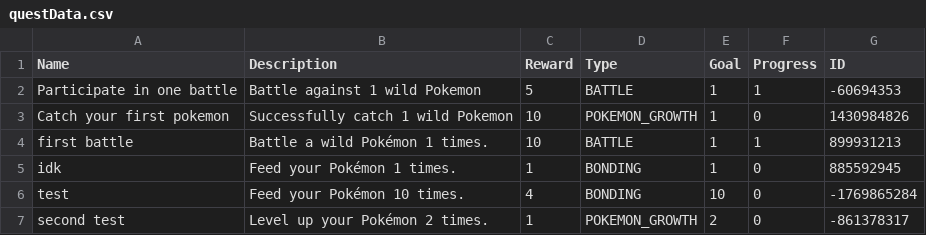
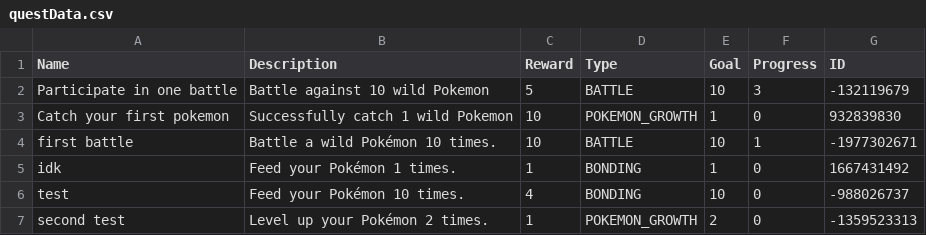
Before and after one commit to jelly-shroom/pokemon-game, a CSV file: assets/questData.csv, drawn as a sheet.

Commit message:
fully functional battle and quest progression

```diff
--- a/assets/questData.csv
+++ b/assets/questData.csv
@@ -1,7 +1,7 @@
 Name,Description,Reward,Type,Goal,Progress,ID
-Participate in one battle,Battle against 1 wild Pokemon,5,BATTLE,1,1,-60694353
-Catch your first pokemon,Successfully catch 1 wild Pokemon,10,POKEMON_GROWTH,1,0,1430984826
-first battle,Battle a wild Pokémon 1 times.,10,BATTLE,1,1,899931213
-idk,Feed your Pokémon 1 times.,1,BONDING,1,0,885592945
-test,Feed your Pokémon 10 times.,4,BONDING,10,0,-1769865284
-second test,Level up your Pokémon 2 times.,1,POKEMON_GROWTH,2,0,-861378317
+Participate in one battle,Battle against 10 wild Pokemon,5,BATTLE,10,3,-132119679
+Catch your first pokemon,Successfully catch 1 wild Pokemon,10,POKEMON_GROWTH,1,0,932839830
+first battle,Battle a wild Pokémon 10 times.,10,BATTLE,10,1,-1977302671
+idk,Feed your Pokémon 1 times.,1,BONDING,1,0,1667431492
+test,Feed your Pokémon 10 times.,4,BONDING,10,0,-988026737
+second test,Level up your Pokémon 2 times.,1,POKEMON_GROWTH,2,0,-1359523313
```
Also changed, not shown: 6 other files.
